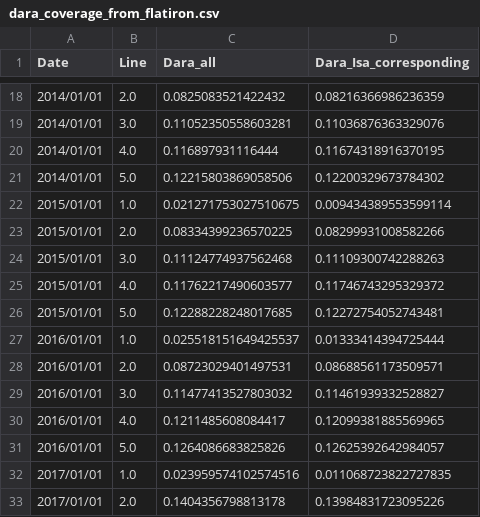
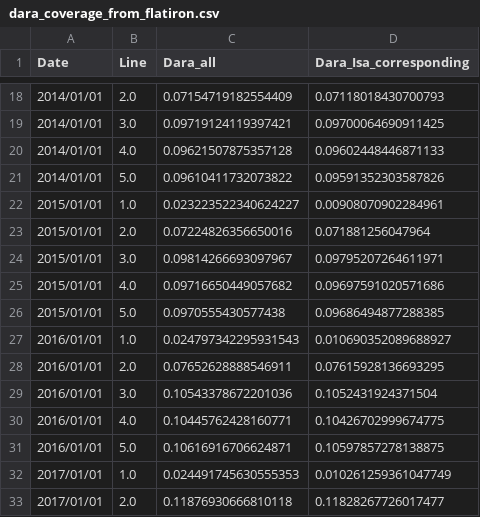
Before and after one commit to ihmeuw/vivarium_research, a CSV file: docs/source/intervention_models/multiple_myeloma_treatment/dara_coverage_from_flatiron.csv, drawn as a sheet; only a part is shown, gaps mark what is left out; the diff covers the shown part only.

```diff
--- a/docs/source/intervention_models/multiple_myeloma_treatment/dara_coverage_from_flatiron.csv
+++ b/docs/source/intervention_models/multiple_myeloma_treatment/dara_coverage_from_flatiron.csv
@@ -18,16 +18,16 @@ Date,Line,Dara_all,Dara_Isa_corresponding
-2014/01/01,2.0,0.0825083521422432,0.08216366986236359
-2014/01/01,3.0,0.11052350558603281,0.11036876363329076
-2014/01/01,4.0,0.116897931116444,0.11674318916370195
-2014/01/01,5.0,0.12215803869058506,0.12200329673784302
-2015/01/01,1.0,0.021271753027510675,0.009434389553599114
-2015/01/01,2.0,0.08334399236570225,0.08299931008582266
-2015/01/01,3.0,0.11124774937562468,0.11109300742288263
-2015/01/01,4.0,0.11762217490603577,0.11746743295329372
-2015/01/01,5.0,0.12288228248017685,0.12272754052743481
-2016/01/01,1.0,0.025518151649425537,0.01333414394725444
-2016/01/01,2.0,0.08723029401497531,0.08688561173509571
-2016/01/01,3.0,0.11477413527803032,0.11461939332528827
-2016/01/01,4.0,0.1211485608084417,0.12099381885569965
-2016/01/01,5.0,0.1264086683825826,0.12625392642984057
-2017/01/01,1.0,0.023959574102574516,0.011068723822727835
-2017/01/01,2.0,0.1404356798813178,0.13984831723095226
+2014/01/01,2.0,0.07154719182554409,0.07118018430700793
+2014/01/01,3.0,0.09719124119397421,0.09700064690911425
+2014/01/01,4.0,0.09621507875357128,0.09602448446871133
+2014/01/01,5.0,0.09610411732073822,0.09591352303587826
+2015/01/01,1.0,0.023223522340624227,0.00908070902284961
+2015/01/01,2.0,0.07224826356650016,0.071881256047964
+2015/01/01,3.0,0.09814266693097967,0.09795207264611971
+2015/01/01,4.0,0.09716650449057682,0.09697591020571686
+2015/01/01,5.0,0.0970555430577438,0.09686494877288385
+2016/01/01,1.0,0.024797342295931543,0.010690352089688927
+2016/01/01,2.0,0.07652628888546911,0.07615928136693295
+2016/01/01,3.0,0.10543378672201036,0.1052431924371504
+2016/01/01,4.0,0.10445762428160771,0.10426702999674775
+2016/01/01,5.0,0.10616916706624871,0.10597857278138875
+2017/01/01,1.0,0.024491745630555353,0.010261259361047749
+2017/01/01,2.0,0.11876930666810118,0.11828267726017477
```
Also changed, not shown: 148 edited cells elsewhere in this file, 2 other files.
